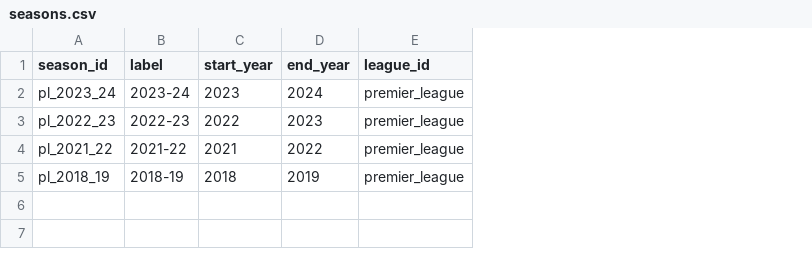
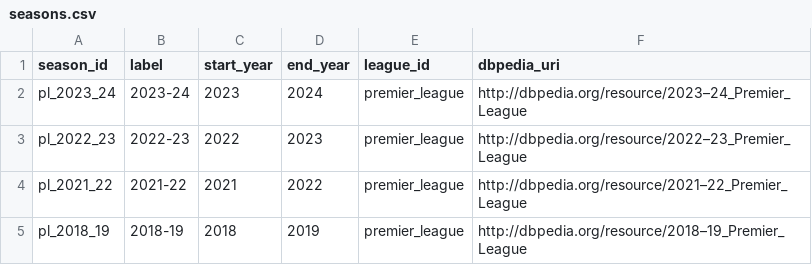
Before and after one commit to anhhq01/HUST_semantic_web, a CSV file: data/raw/seasons.csv, drawn as a sheet; the diff names each change by its address in the sheet, - before the commit and + after, or states it on an @@ line.

```diff
--- a/data/raw/seasons.csv
+++ b/data/raw/seasons.csv
+column F (dbpedia_uri), rows 2-5: http://dbpedia.org/resource/2023–24_Premier_League | http://dbpedia.org/resource/2022–23_Premier_League | http://dbpedia.org/resource/2021–22_Premier_League | http://dbpedia.org/resource/2018–19_Premier_League
```
Also changed, not shown: data/raw/players.csv, 22 other files.
